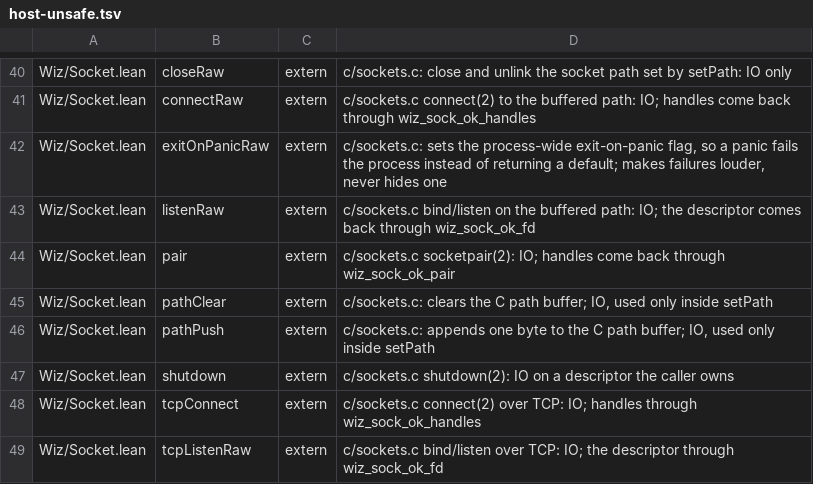
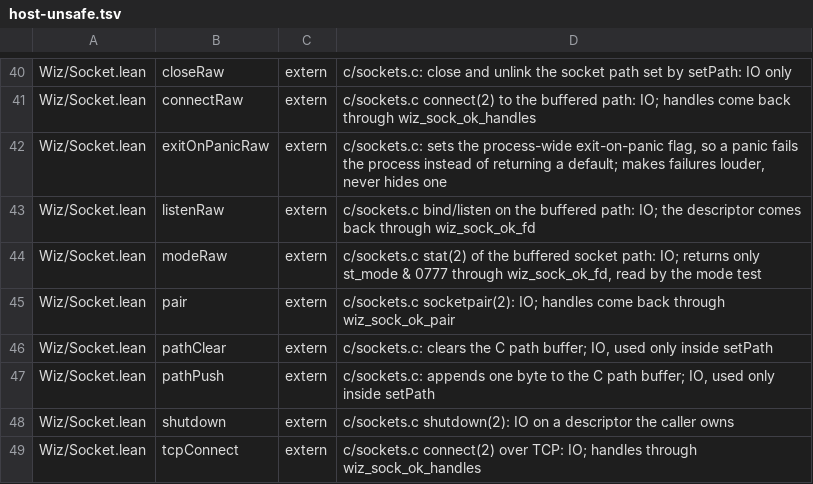
Before and after one commit to wiz-pl/wiz, a TSV file: .github/host-unsafe.tsv, drawn as a sheet; only a part is shown, gaps mark what is left out; the shorter side is filled out with more unchanged rows; the diff names each change by its address in the sheet, - before the commit and + after, or states it on an @@ line.

```diff
--- a/.github/host-unsafe.tsv
+++ b/.github/host-unsafe.tsv
+row 44: Wiz/Socket.lean | modeRaw | extern | c/sockets.c stat(2) of the buffered socket path: IO; returns only st_mode & 0777 through wiz_sock_ok_fd, read by the mode test
```
Also changed, not shown: 4 other files.
